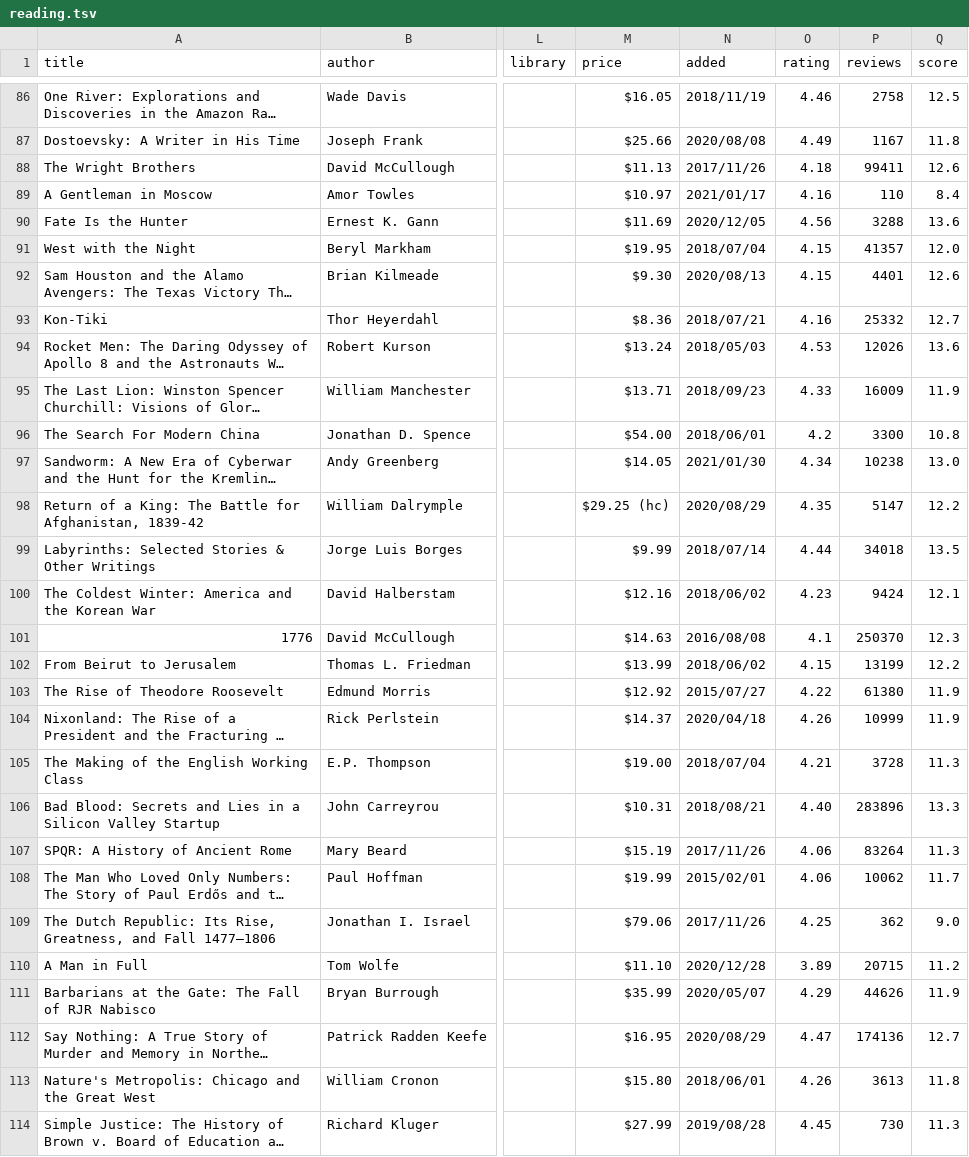
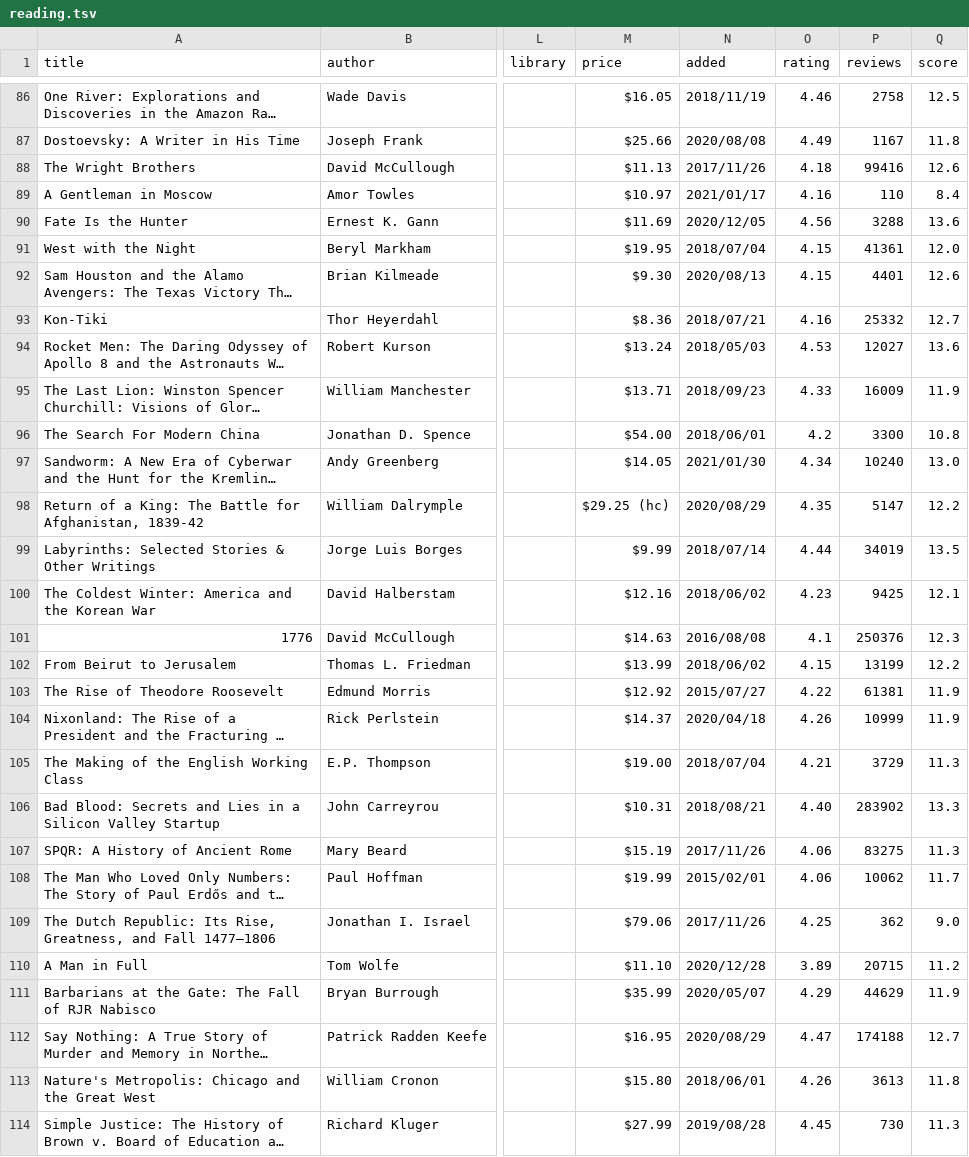
Before and after one commit to jpmor/site, a TSV file: docs/static/reading.tsv, drawn as a sheet; only a part is shown, gaps mark what is left out; long unchanged cells end in …; the diff covers the shown part only; the diff names each change by its address in the sheet, - before the commit and + after, or states it on an @@ line.

```diff
--- a/docs/static/reading.tsv
+++ b/docs/static/reading.tsv
-P88 (reviews): 99411
+P88 (reviews): 99416
-P91 (reviews): 41357
+P91 (reviews): 41361
-P94 (reviews): 12026
+P94 (reviews): 12027
-P97 (reviews): 10238
+P97 (reviews): 10240
-P99 (reviews): 34018
+P99 (reviews): 34019
-P100 (reviews): 9424
+P100 (reviews): 9425
-P101 (reviews): 250370
+P101 (reviews): 250376
-P103 (reviews): 61380
+P103 (reviews): 61381
-P105 (reviews): 3728
+P105 (reviews): 3729
-P106 (reviews): 283896
+P106 (reviews): 283902
-P107 (reviews): 83264
+P107 (reviews): 83275
-P111 (reviews): 44626
+P111 (reviews): 44629
-P112 (reviews): 174136
+P112 (reviews): 174188
```
Also changed, not shown: 156 edited cells elsewhere in this file.
